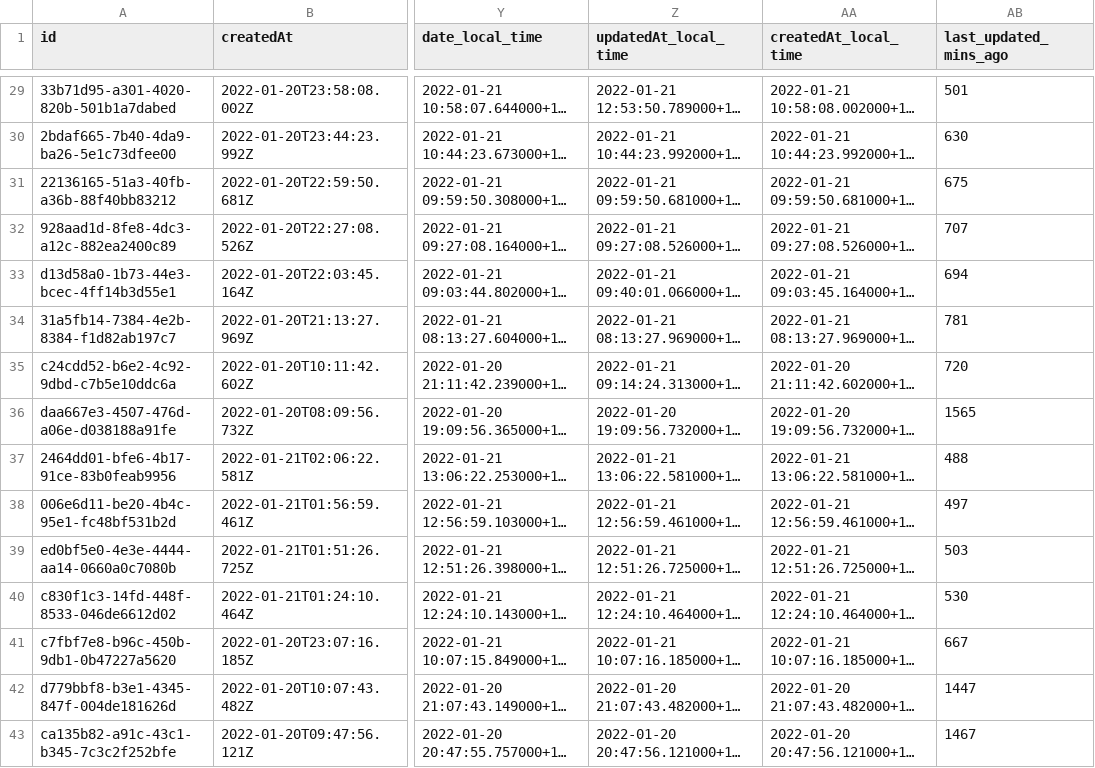
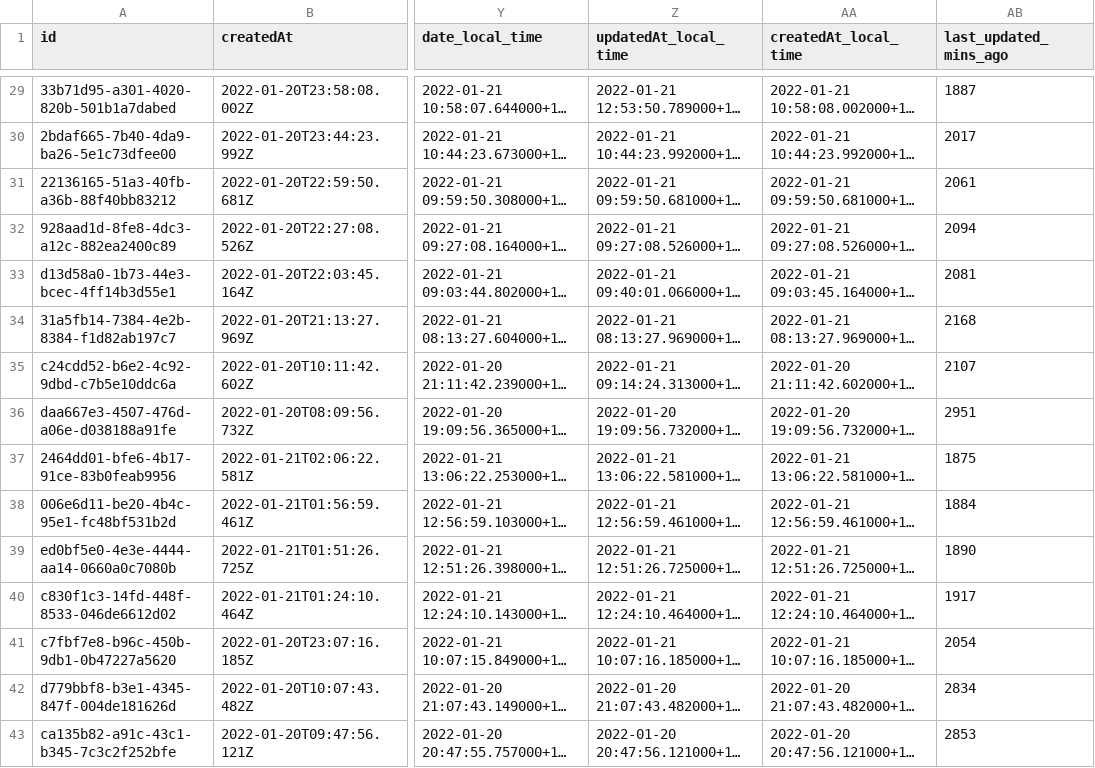
Before and after one commit to writememe/rat_hunter, a CSV file: results/offline_vic_rat.csv, drawn as a sheet; only a part is shown, gaps mark what is left out; long unchanged cells end in …; the diff covers the shown part only; the diff names each change by its address in the sheet, - before the commit and + after, or states it on an @@ line.

```diff
--- a/results/offline_vic_rat.csv
+++ b/results/offline_vic_rat.csv
-AB29 (last_updated_mins_ago): 501
+AB29 (last_updated_mins_ago): 1887
-AB30 (last_updated_mins_ago): 630
+AB30 (last_updated_mins_ago): 2017
-AB31 (last_updated_mins_ago): 675
+AB31 (last_updated_mins_ago): 2061
-AB32 (last_updated_mins_ago): 707
+AB32 (last_updated_mins_ago): 2094
-AB33 (last_updated_mins_ago): 694
+AB33 (last_updated_mins_ago): 2081
-AB34 (last_updated_mins_ago): 781
+AB34 (last_updated_mins_ago): 2168
-AB35 (last_updated_mins_ago): 720
+AB35 (last_updated_mins_ago): 2107
-AB36 (last_updated_mins_ago): 1565
+AB36 (last_updated_mins_ago): 2951
-AB37 (last_updated_mins_ago): 488
+AB37 (last_updated_mins_ago): 1875
-AB38 (last_updated_mins_ago): 497
+AB38 (last_updated_mins_ago): 1884
-AB39 (last_updated_mins_ago): 503
+AB39 (last_updated_mins_ago): 1890
-AB40 (last_updated_mins_ago): 530
+AB40 (last_updated_mins_ago): 1917
-AB41 (last_updated_mins_ago): 667
+AB41 (last_updated_mins_ago): 2054
-AB42 (last_updated_mins_ago): 1447
+AB42 (last_updated_mins_ago): 2834
-AB43 (last_updated_mins_ago): 1467
+AB43 (last_updated_mins_ago): 2853
```
Also changed, not shown: 27 edited cells elsewhere in this file, 6 other files.
